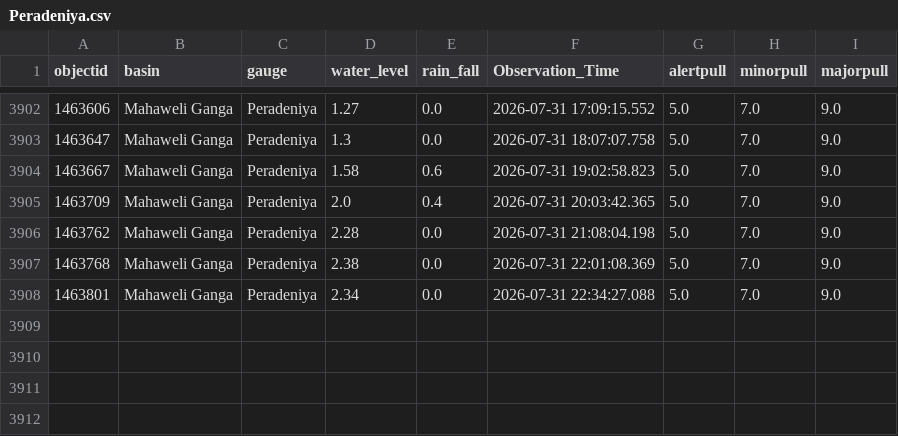
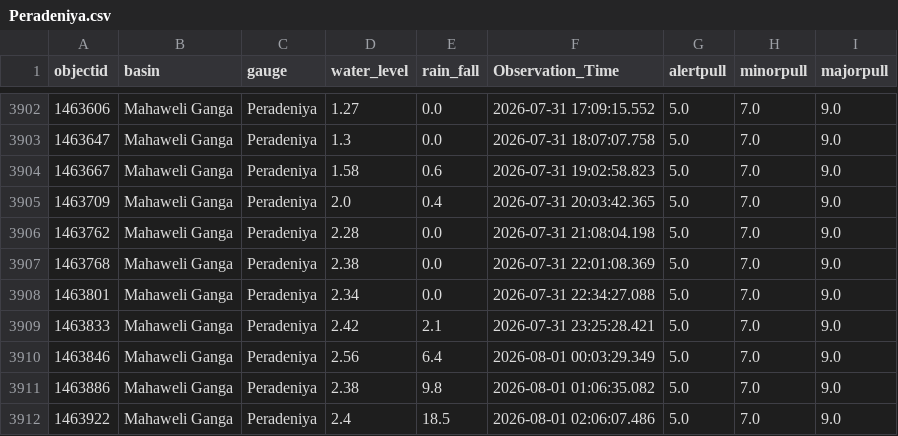
Before and after one commit to hhumal/Irrigation-Dept-Manual-River-Gauge-Readings, a CSV file: Station_Rainfall_CSVs/Peradeniya.csv, drawn as a sheet; only a part is shown, gaps mark what is left out.

```diff
--- a/Station_Rainfall_CSVs/Peradeniya.csv
+++ b/Station_Rainfall_CSVs/Peradeniya.csv
@@ -3908 +3908,5 @@ objectid,basin,gauge,water_level,rain_fall,Observation_Time,alertpull,minorpull,
 1463801,Mahaweli Ganga,Peradeniya,2.34,0.0,2026-07-31 22:34:27.088,5.0,7.0,9.0
+1463833,Mahaweli Ganga,Peradeniya,2.42,2.1,2026-07-31 23:25:28.421,5.0,7.0,9.0
+1463846,Mahaweli Ganga,Peradeniya,2.56,6.4,2026-08-01 00:03:29.349,5.0,7.0,9.0
+1463886,Mahaweli Ganga,Peradeniya,2.38,9.8,2026-08-01 01:06:35.082,5.0,7.0,9.0
+1463922,Mahaweli Ganga,Peradeniya,2.4,18.5,2026-08-01 02:06:07.486,5.0,7.0,9.0
```
Also changed, not shown: Station_Rainfall_CSVs/Kalawellawa_(Millakanda).csv, Station_Rainfall_CSVs/Nagalagam_Street.csv, 32 other files.
